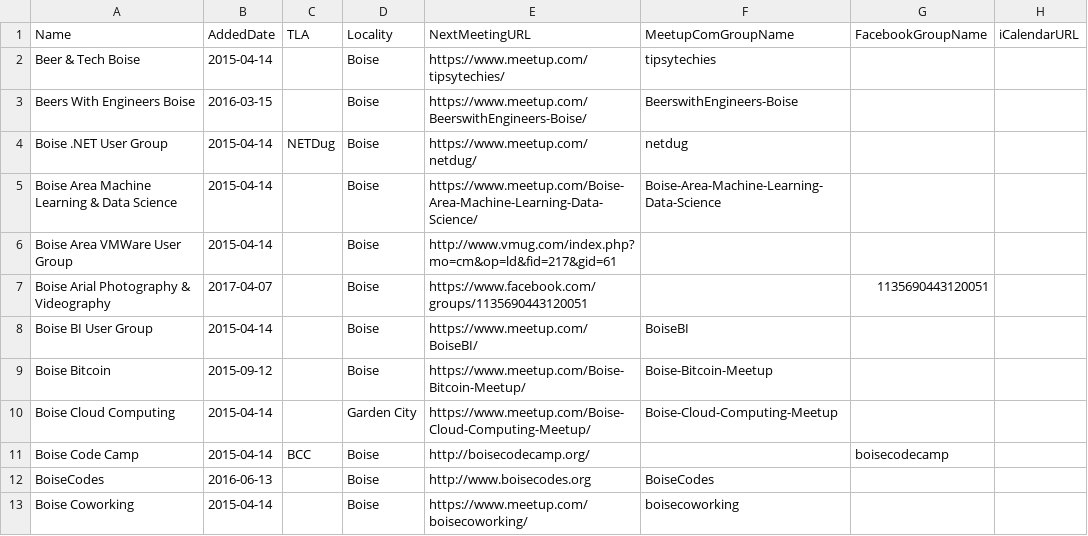
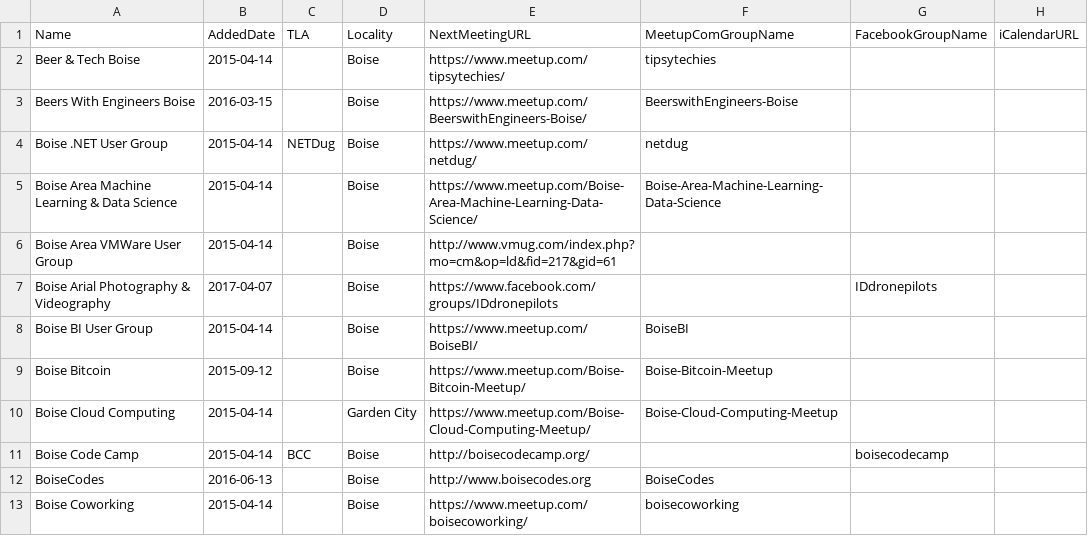
Before and after one commit to rationalagents/gemstateio-groups, a CSV file: groups.csv, drawn as a sheet; only a part is shown.

Commit message:
Use the correct Facebook group ID, IDdronepilots

```diff
--- a/groups.csv
+++ b/groups.csv
@@ -6,3 +6,3 @@ Boise Area Machine Learning & Data Science,2015-04-14,,Boise,https://www.meetup.
 Boise Area VMWare User Group,2015-04-14,,Boise,http://www.vmug.com/index.php?mo=cm&op=ld&fid=217&gid=61,,,
-Boise Arial Photography & Videography,2017-04-07,,Boise,https://www.facebook.com/groups/1135690443120051,,1135690443120051,
+Boise Arial Photography & Videography,2017-04-07,,Boise,https://www.facebook.com/groups/IDdronepilots,,IDdronepilots,
 Boise BI User Group,2015-04-14,,Boise,https://www.meetup.com/BoiseBI/,BoiseBI,,
```
